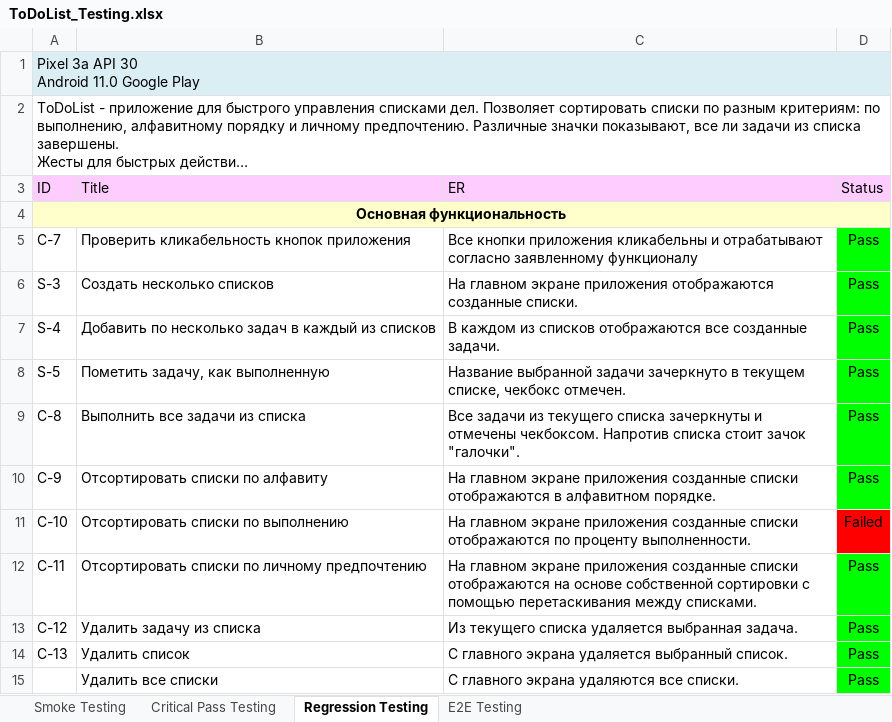
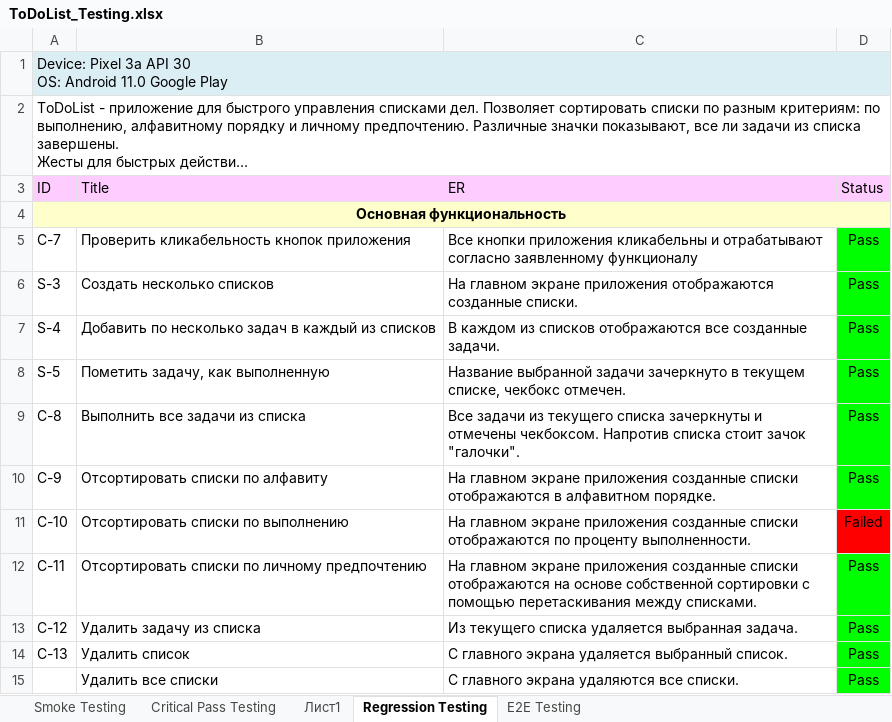
Before and after one commit to rnstrshchnk/MobileTesting, an Excel workbook: ToDoList_Testing.xlsx, sheet Regression Testing, drawn as a sheet; long unchanged cells end in …; values as stored, in another font and other column widths than the file's, no borders; ↵ is a line break in a cell; the diff names each change by its address in the sheet, - before the commit and + after, or states it on an @@ line.

```diff
--- a/ToDoList_Testing.xlsx (sheet Regression Testing)
+++ b/ToDoList_Testing.xlsx (sheet Regression Testing)
+sheet tab: Лист1
-A1 (ID): Pixel 3a API 30 ↵ Android 11.0…
+A1 (ID): Device: Pixel 3a API 30 ↵ OS: Android 11.0…
```
Also changed, not shown: sheet Critical Pass Testing, sheet Smoke Testing, sheet E2E Testing, charts or pictures.
